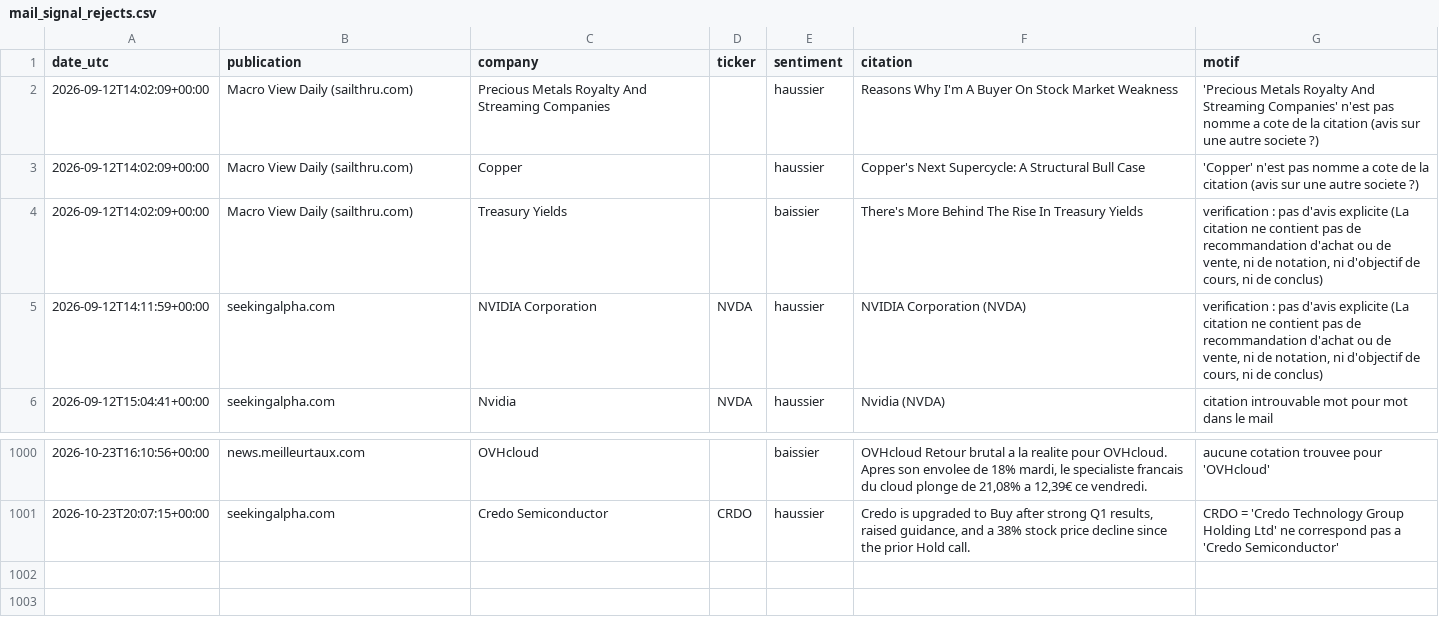
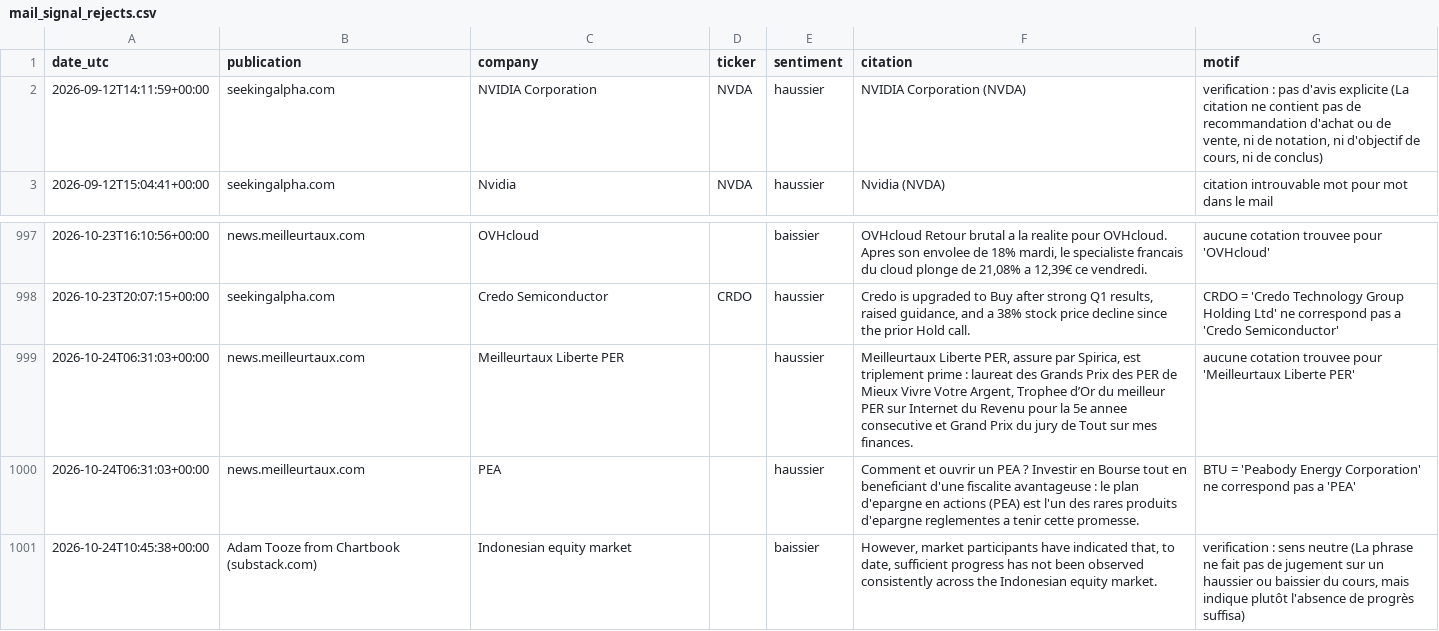
Before and after one commit to poubelleddeeaavvcc-web/Bot-Valorisation, a CSV file: results/screener/mail_signal_rejects.csv, drawn as a sheet; only a part is shown, gaps mark what is left out; removed rows and columns are numbered as before the commit, all else as after; the diff names each change by its address in the sheet, - before the commit and + after, or states it on an @@ line.

```diff
--- a/results/screener/mail_signal_rejects.csv
+++ b/results/screener/mail_signal_rejects.csv
-row 2: 2026-09-12T14:02:09+00:00 | Macro View Daily (sailthru.com) | Precious Metals Royalty And Streaming Companies |  | haussier | Reasons Why I'm A Buyer On Stock Market Weakness | 'Precious Metals Royalty And Streaming Companies' n'est pas nomme a cote de la citation (avis sur une autre societe ?)
-row 3: 2026-09-12T14:02:09+00:00 | Macro View Daily (sailthru.com) | Copper |  | haussier | Copper's Next Supercycle: A Structural Bull Case | 'Copper' n'est pas nomme a cote de la citation (avis sur une autre societe ?)
-row 4: 2026-09-12T14:02:09+00:00 | Macro View Daily (sailthru.com) | Treasury Yields |  | baissier | There's More Behind The Rise In Treasury Yields | verification : pas d'avis explicite (La citation ne contient pas de recommandation d'achat ou de vente, ni de notation, ni d'objectif de cours, ni de conclus)
+row 999: 2026-10-24T06:31:03+00:00 | news.meilleurtaux.com | Meilleurtaux Liberte PER |  | haussier | Meilleurtaux Liberte PER, assure par Spirica, est triplement prime : laureat des Grands Prix des PER de Mieux Vivre Votre Argent, Trophee d’Or du meilleur PER sur Internet du Revenu pour la 5e annee consecutive et Grand Prix du jury de Tout sur mes finances. | aucune cotation trouvee pour 'Meilleurtaux Liberte PER'
+row 1000: 2026-10-24T06:31:03+00:00 | news.meilleurtaux.com | PEA |  | haussier | Comment et ouvrir un PEA ? Investir en Bourse tout en beneficiant d'une fiscalite avantageuse : le plan d'epargne en actions (PEA) est l'un des rares produits d'epargne reglementes a tenir cette promesse. | BTU = 'Peabody Energy Corporation' ne correspond pas a 'PEA'
+row 1001: 2026-10-24T10:45:38+00:00 | Adam Tooze from Chartbook (substack.com) | Indonesian equity market |  | baissier | However, market participants have indicated that, to date, sufficient progress has not been observed consistently across the Indonesian equity market. | verification : sens neutre (La phrase ne fait pas de jugement sur un haussier ou baissier du cours, mais indique plutôt l'absence de progrès suffisa)
```
Also changed, not shown: results/screener/mail_signal_journal.csv, results/simulation/mail_signal_copy_equity_curve.csv, 8 other files.
